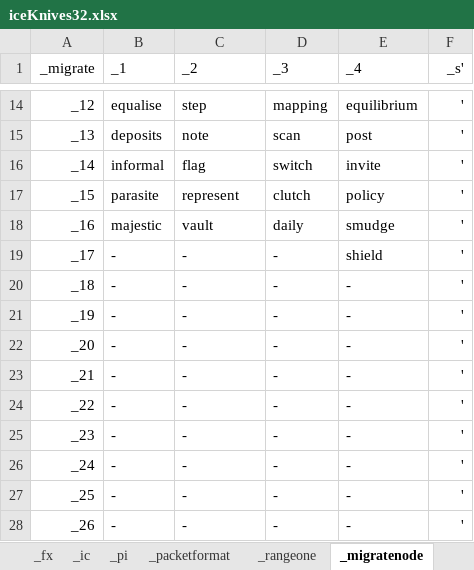
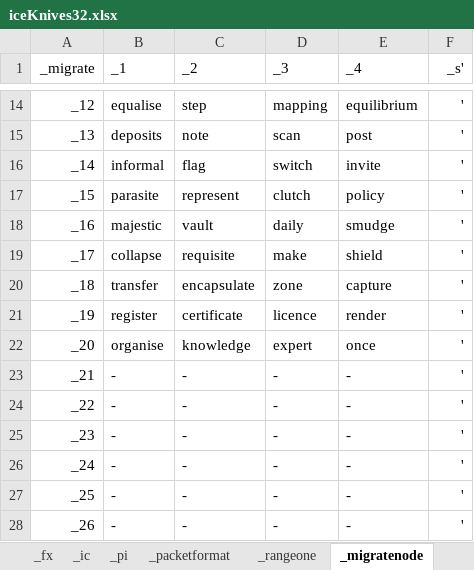
Before and after one commit to openroot/iceKnives32, an Excel workbook: archive/iceKnives32/iceKnives32.xlsx, sheet _migratenode, drawn as a sheet; only a part is shown, gaps mark what is left out; values as stored, in another font and other column widths than the file's, no borders; charts and pictures not drawn; the diff names each change by its address in the sheet, - before the commit and + after, or states it on an @@ line.

Commit message:
submit

```diff
--- a/archive/iceKnives32/iceKnives32.xlsx (sheet _migratenode)
+++ b/archive/iceKnives32/iceKnives32.xlsx (sheet _migratenode)
-B19 (_1): -
+B19 (_1): collapse
-C19 (_2): -
+C19 (_2): requisite
-D19 (_3): -
+D19 (_3): make
-B20 (_1): -
+B20 (_1): transfer
-C20 (_2): -
+C20 (_2): encapsulate
-D20 (_3): -
+D20 (_3): zone
-E20 (_4): -
+E20 (_4): capture
-B21 (_1): -
+B21 (_1): register
-C21 (_2): -
+C21 (_2): certificate
-D21 (_3): -
+D21 (_3): licence
-E21 (_4): -
+E21 (_4): render
-B22 (_1): -
+B22 (_1): organise
-C22 (_2): -
+C22 (_2): knowledge
-D22 (_3): -
+D22 (_3): expert
-E22 (_4): -
+E22 (_4): once
```
